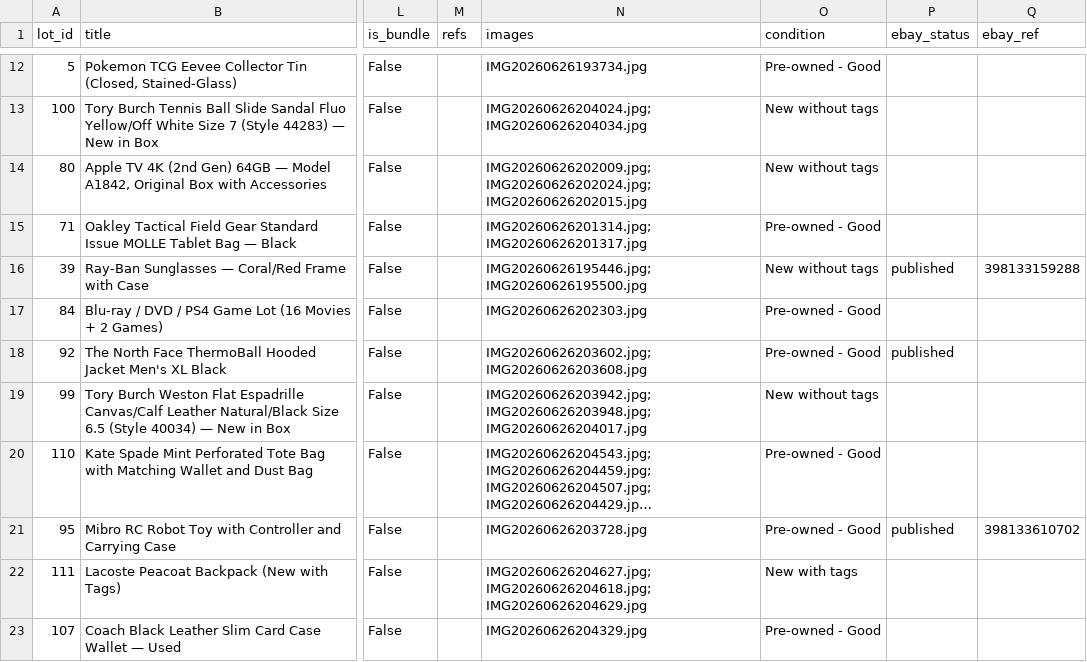
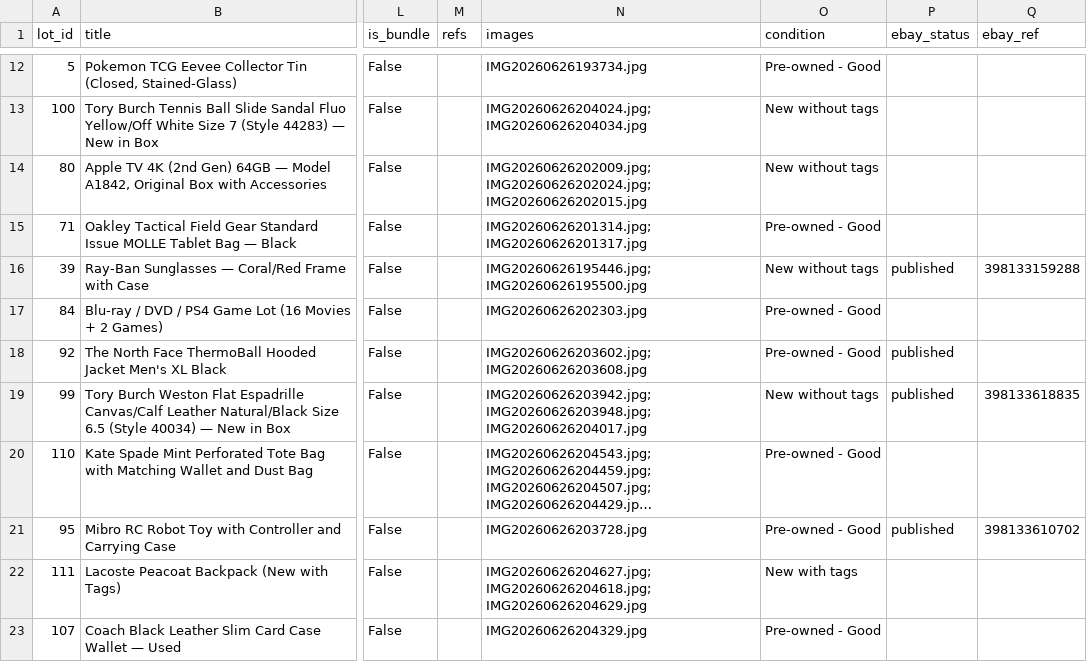
Before and after one commit to vasyaod/trash-to-cash, a CSV file: catalog.csv, drawn as a sheet; only a part is shown, gaps mark what is left out; long unchanged cells end in …; the diff names each change by its address in the sheet, - before the commit and + after, or states it on an @@ line.

Commit message:
lot 99 Tory Burch published (item 398133618835) via HTTP+clean-CDP specifics/photos

```diff
--- a/catalog.csv
+++ b/catalog.csv
-P19 (ebay_status): (empty)
+P19 (ebay_status): published
-Q19 (ebay_ref): (empty)
+Q19 (ebay_ref): 398133618835
```
Also changed, not shown: 1 other file.
